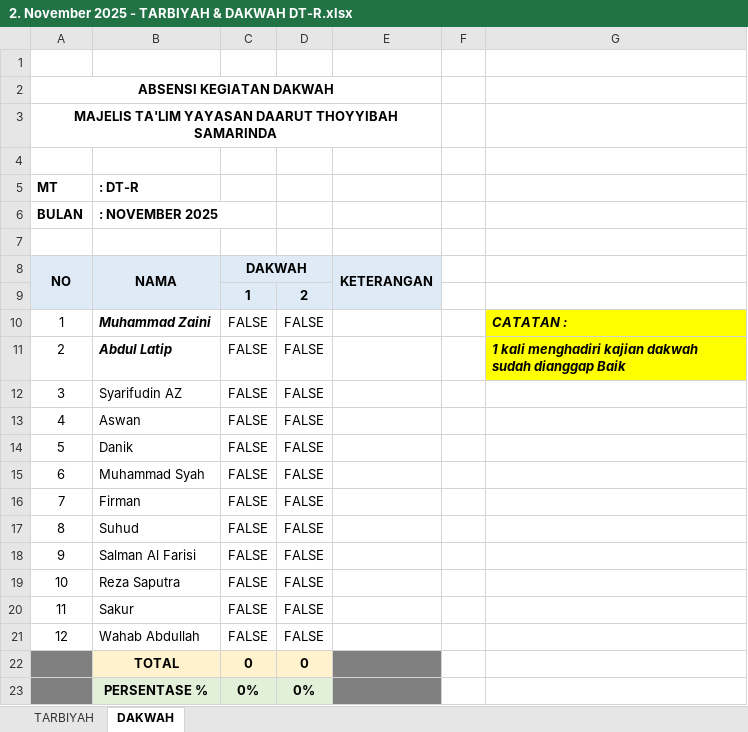
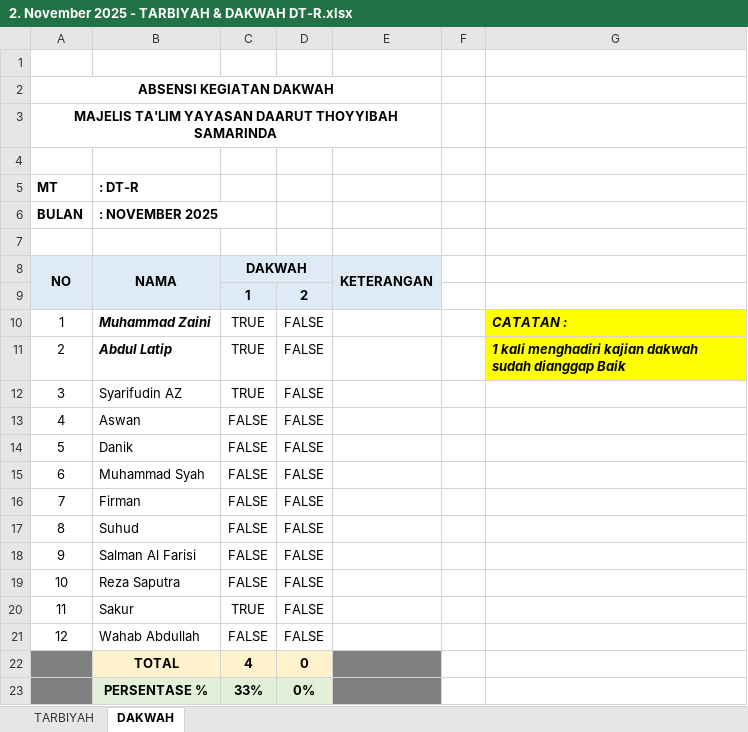
Before and after one commit to mzaini30/pengajian-baru, an Excel workbook: Absen/2. November 2025 - TARBIYAH & DAKWAH DT-R.xlsx, sheet DAKWAH, drawn as a sheet; values as stored, in another font and other column widths than the file's, no borders; conditional formats not drawn; the diff names each change by its address in the sheet, - before the commit and + after, or states it on an @@ line.

```diff
--- a/Absen/2. November 2025 - TARBIYAH & DAKWAH DT-R.xlsx (sheet DAKWAH)
+++ b/Absen/2. November 2025 - TARBIYAH & DAKWAH DT-R.xlsx (sheet DAKWAH)
-C10:C12 (DAKWAH): FALSE
+C10:C12 (DAKWAH): TRUE
-C20 (DAKWAH): FALSE
+C20 (DAKWAH): TRUE
-C22 (DAKWAH): 0
+C22 (DAKWAH): 4
-C23 (DAKWAH): 0%
+C23 (DAKWAH): 33%
```
Also changed, not shown: sheet TARBIYAH, pembukuan.xlsx.
